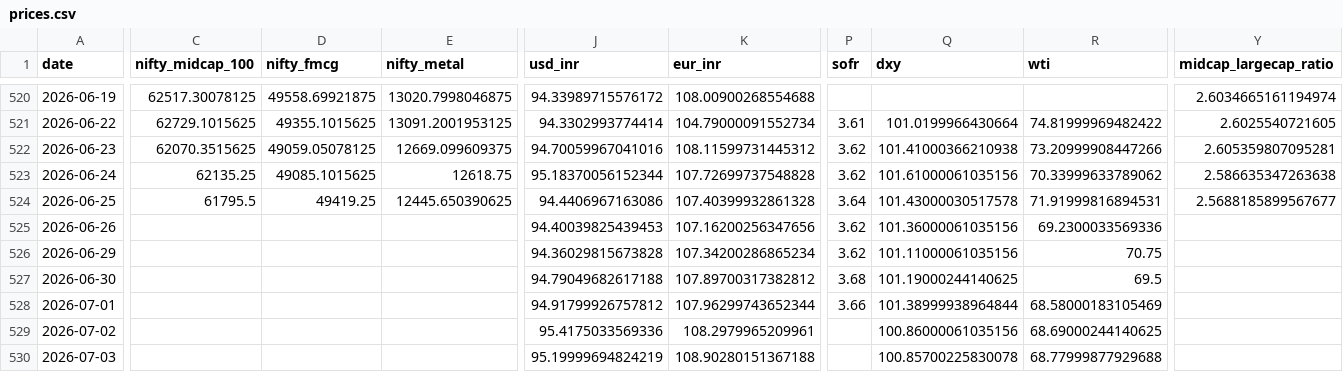
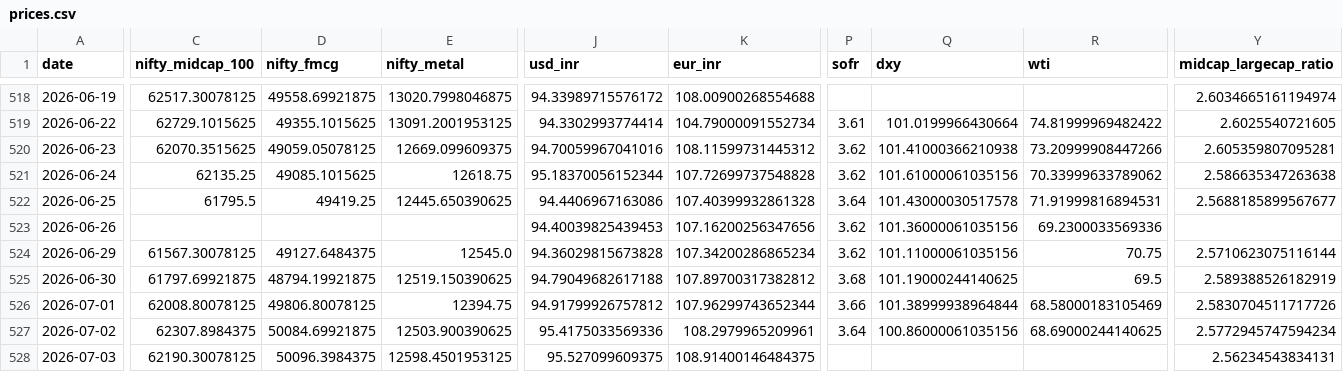
Before and after one commit to mayankmundhrawork-cpu/Transmission-Layer, a CSV file: data/prices.csv, drawn as a sheet; only a part is shown, gaps mark what is left out; addresses are those after the commit; the diff covers the shown part only; the diff names each change by its address in the sheet, - before the commit and + after, or states it on an @@ line.

```diff
--- a/data/prices.csv
+++ b/data/prices.csv
-C524 (nifty_midcap_100): (empty)
+C524 (nifty_midcap_100): 61567.30078125
-D524 (nifty_fmcg): (empty)
+D524 (nifty_fmcg): 49127.6484375
-E524 (nifty_metal): (empty)
+E524 (nifty_metal): 12545.0
-Y524 (midcap_largecap_ratio): (empty)
+Y524 (midcap_largecap_ratio): 2.5710623075116144
-C525 (nifty_midcap_100): (empty)
+C525 (nifty_midcap_100): 61797.69921875
-D525 (nifty_fmcg): (empty)
+D525 (nifty_fmcg): 48794.19921875
-E525 (nifty_metal): (empty)
+E525 (nifty_metal): 12519.150390625
-Y525 (midcap_largecap_ratio): (empty)
+Y525 (midcap_largecap_ratio): 2.589388526182919
-C526 (nifty_midcap_100): (empty)
+C526 (nifty_midcap_100): 62008.80078125
-D526 (nifty_fmcg): (empty)
+D526 (nifty_fmcg): 49806.80078125
-E526 (nifty_metal): (empty)
+E526 (nifty_metal): 12394.75
-Y526 (midcap_largecap_ratio): (empty)
+Y526 (midcap_largecap_ratio): 2.5830704511717726
-C527 (nifty_midcap_100): (empty)
+C527 (nifty_midcap_100): 62307.8984375
-D527 (nifty_fmcg): (empty)
+D527 (nifty_fmcg): 50084.69921875
-E527 (nifty_metal): (empty)
+E527 (nifty_metal): 12503.900390625
-P527 (sofr): (empty)
+P527 (sofr): 3.64
-Y527 (midcap_largecap_ratio): (empty)
+Y527 (midcap_largecap_ratio): 2.5772945747594234
-C528 (nifty_midcap_100): (empty)
+C528 (nifty_midcap_100): 62190.30078125
-D528 (nifty_fmcg): (empty)
+D528 (nifty_fmcg): 50096.3984375
-E528 (nifty_metal): (empty)
+E528 (nifty_metal): 12598.4501953125
-J528 (usd_inr): 95.19999694824219
+J528 (usd_inr): 95.527099609375
-K528 (eur_inr): 108.90280151367188
+K528 (eur_inr): 108.91400146484375
-Q528 (dxy): 100.85700225830078
+Q528 (dxy): (empty)
-R528 (wti): 68.77999877929688
+R528 (wti): (empty)
-Y528 (midcap_largecap_ratio): (empty)
+Y528 (midcap_largecap_ratio): 2.56234543834131
```
Also changed, not shown: 2 removed rows and 7 edited cells elsewhere in this file, 2 other files.
